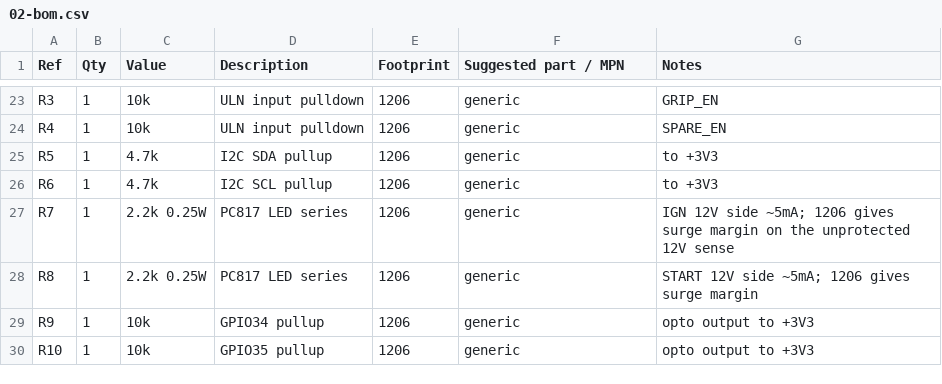
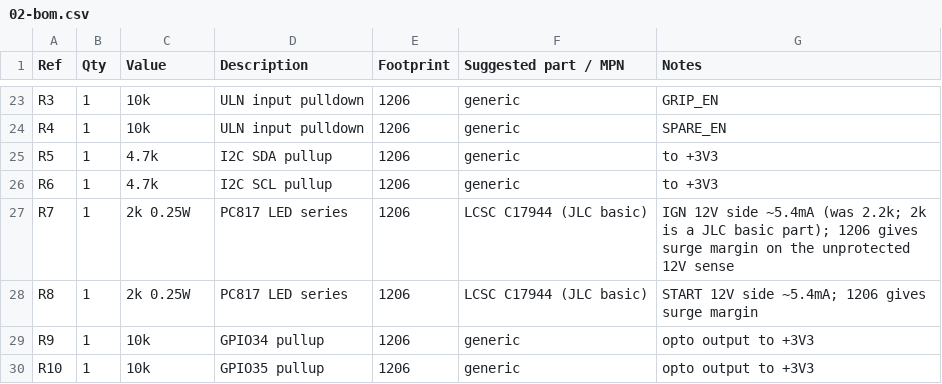
Before and after one commit to Mixajlo/moto-11, a CSV file: hardware/mainboard/02-bom.csv, drawn as a sheet; only a part is shown, gaps mark what is left out.

```diff
--- a/hardware/mainboard/02-bom.csv
+++ b/hardware/mainboard/02-bom.csv
@@ -26,4 +26,4 @@ R5,1,4.7k,I2C SDA pullup,1206,generic,to +3V3
 R6,1,4.7k,I2C SCL pullup,1206,generic,to +3V3
-R7,1,2.2k 0.25W,PC817 LED series,1206,generic,IGN 12V side ~5mA; 1206 gives surge margin on the unprotected 12V sense
-R8,1,2.2k 0.25W,PC817 LED series,1206,generic,START 12V side ~5mA; 1206 gives surge margin
+R7,1,2k 0.25W,PC817 LED series,1206,LCSC C17944 (JLC basic),IGN 12V side ~5.4mA (was 2.2k; 2k is a JLC basic part); 1206 gives surge margin on the unprotected 12V sense
+R8,1,2k 0.25W,PC817 LED series,1206,LCSC C17944 (JLC basic),START 12V side ~5.4mA; 1206 gives surge margin
 R9,1,10k,GPIO34 pullup,1206,generic,opto output to +3V3
```
Also changed, not shown: 17 other files.
